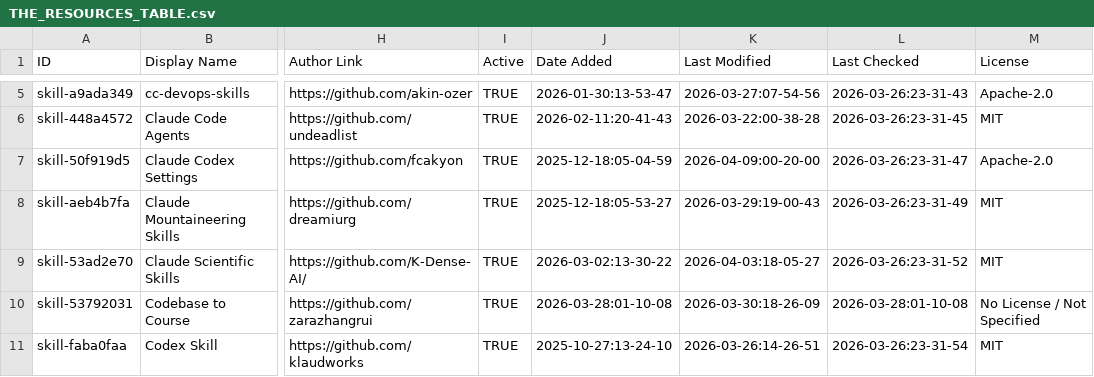
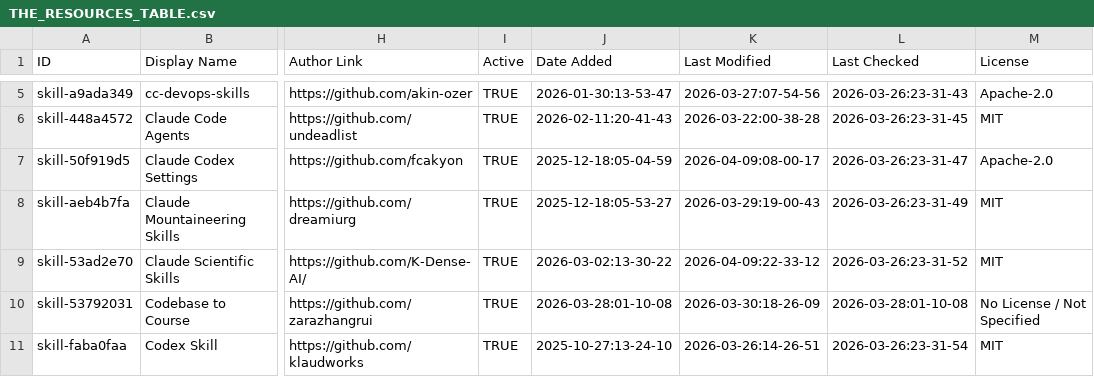
Before and after one commit to johan--/awesome-claude-code, a CSV file: THE_RESOURCES_TABLE.csv, drawn as a sheet; only a part is shown, gaps mark what is left out; the diff covers the shown part only; the diff names each change by its address in the sheet, - before the commit and + after, or states it on an @@ line.

```diff
--- a/THE_RESOURCES_TABLE.csv
+++ b/THE_RESOURCES_TABLE.csv
-K7 (Last Modified): 2026-04-09:00-20-00
+K7 (Last Modified): 2026-04-09:08-00-17
-K9 (Last Modified): 2026-04-03:18-05-27
+K9 (Last Modified): 2026-04-09:22-33-12
```
Also changed, not shown: 46 edited cells elsewhere in this file.
